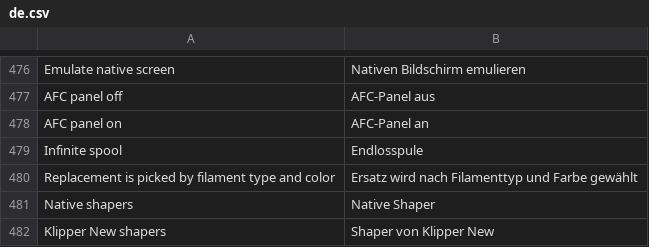
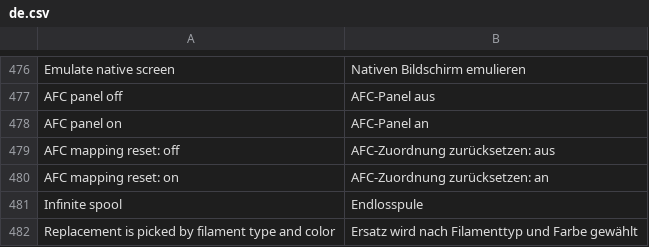
Before and after one commit to ghzserg/base, a CSV file: csv/de.csv, drawn as a sheet; only a part is shown, gaps mark what is left out; the shorter side is filled out with more unchanged rows.

```diff
--- a/csv/de.csv
+++ b/csv/de.csv
@@ -478,2 +478,4 @@ AFC panel off;AFC-Panel aus
 AFC panel on;AFC-Panel an
+AFC mapping reset: off;AFC-Zuordnung zurücksetzen: aus
+AFC mapping reset: on;AFC-Zuordnung zurücksetzen: an
 Infinite spool;Endlosspule
```
Also changed, not shown: csv/fr.csv, csv/ja.csv, 10 other files.
